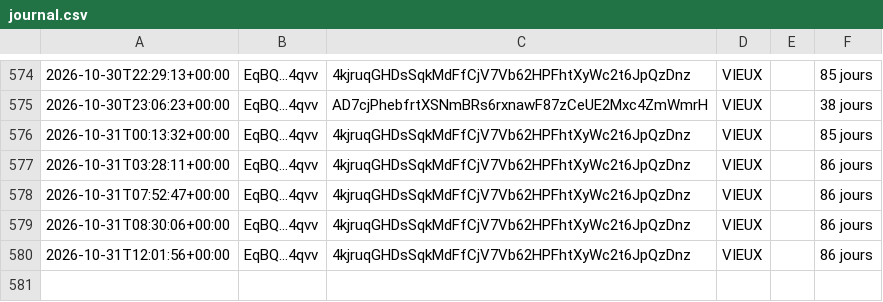
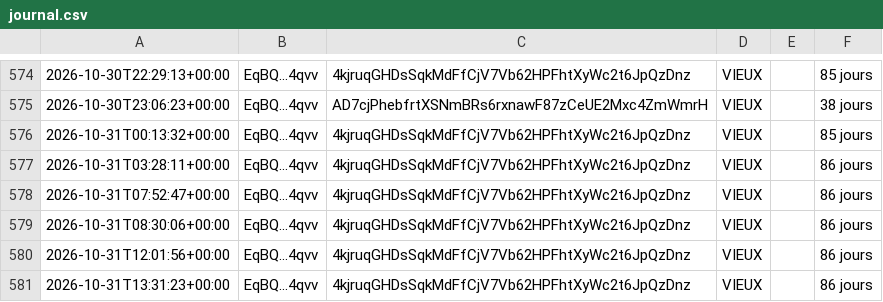
Before and after one commit to mayosama0704-crypto/alerte-trader, a CSV file: journal.csv, drawn as a sheet; only a part is shown, gaps mark what is left out.

```diff
--- a/journal.csv
+++ b/journal.csv
@@ -580 +580,2 @@
 2026-10-31T12:01:56+00:00,EqBQ...4qvv,4kjruqGHDsSqkMdFfCjV7Vb62HPFhtXyWc2t6JpQzDnz,VIEUX,,86 jours
+2026-10-31T13:31:23+00:00,EqBQ...4qvv,4kjruqGHDsSqkMdFfCjV7Vb62HPFhtXyWc2t6JpQzDnz,VIEUX,,86 jours
```
Also changed, not shown: 1 other file.
